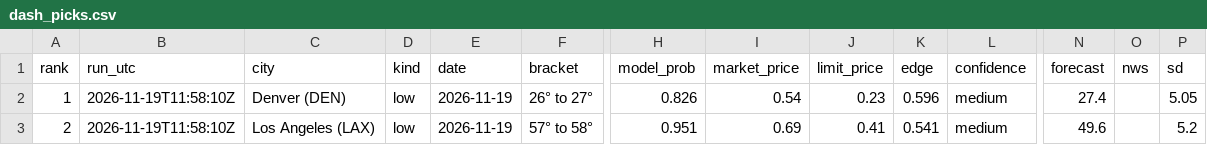
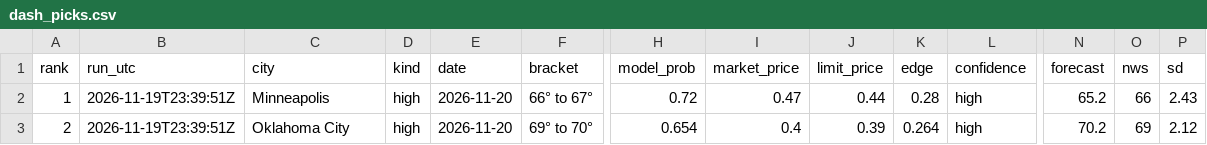
Before and after one commit to leosb16/kalshi-weather, a CSV file: results/dash_picks.csv, drawn as a sheet; only a part is shown, gaps mark what is left out; the diff covers the shown part only; the diff names each change by its address in the sheet, - before the commit and + after, or states it on an @@ line.

```diff
--- a/results/dash_picks.csv
+++ b/results/dash_picks.csv
-B2:B3 (run_utc): 2026-11-19T11:58:10Z
+B2:B3 (run_utc): 2026-11-19T23:39:51Z
-C2 (city): Denver (DEN)
+C2 (city): Minneapolis
-D2:D3 (kind): low
+D2:D3 (kind): high
-E2:E3 (date): 2026-11-19
+E2:E3 (date): 2026-11-20
-F2 (bracket): 26° to 27°
+F2 (bracket): 66° to 67°
-H2 (model_prob): 0.826
+H2 (model_prob): 0.72
-I2 (market_price): 0.54
+I2 (market_price): 0.47
-J2 (limit_price): 0.23
+J2 (limit_price): 0.44
-K2 (edge): 0.596
+K2 (edge): 0.28
-L2:L3 (confidence): medium
+L2:L3 (confidence): high
-N2 (forecast): 27.4
+N2 (forecast): 65.2
-O2 (nws): (empty)
+O2 (nws): 66
-P2 (sd): 5.05
+P2 (sd): 2.43
-C3 (city): Los Angeles (LAX)
+C3 (city): Oklahoma City
-F3 (bracket): 57° to 58°
+F3 (bracket): 69° to 70°
-H3 (model_prob): 0.951
+H3 (model_prob): 0.654
-I3 (market_price): 0.69
+I3 (market_price): 0.4
-J3 (limit_price): 0.41
+J3 (limit_price): 0.39
-K3 (edge): 0.541
+K3 (edge): 0.264
-N3 (forecast): 49.6
+N3 (forecast): 70.2
-O3 (nws): (empty)
+O3 (nws): 69
-P3 (sd): 5.2
+P3 (sd): 2.12
```
Also changed, not shown: 87 edited cells elsewhere in this file, results/dash_markets.csv, results/picks.csv, 3 other files.
